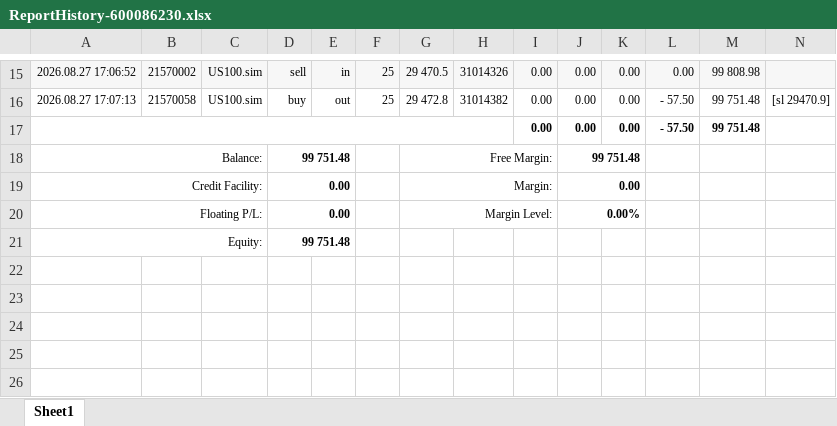
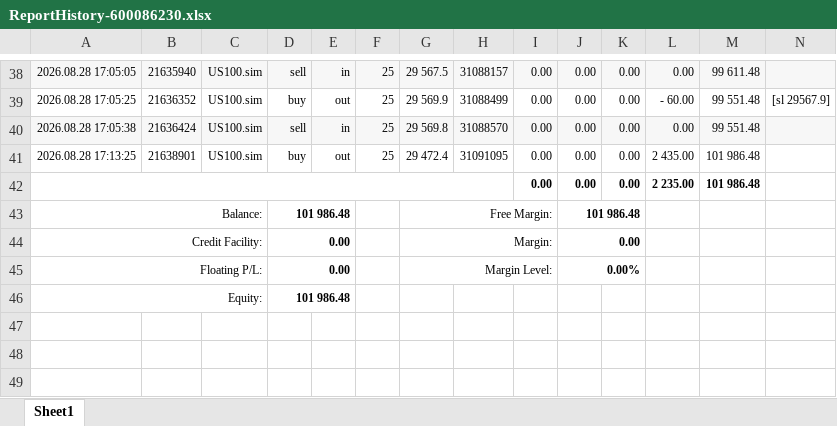
Before and after one commit to khoanatran/Trading_DashBoard, an Excel workbook: ReportHistory-600086230.xlsx, sheet Sheet1, drawn as a sheet; only a part is shown, gaps mark what is left out; the shorter side is filled out with more unchanged rows; values as stored, in another font and other column widths than the file's, no borders; charts and pictures not drawn; addresses are those after the commit; the diff covers the shown part only; the diff names each change by its address in the sheet, - before the commit and + after, or states it on an @@ line.

```diff
--- a/ReportHistory-600086230.xlsx (sheet Sheet1)
+++ b/ReportHistory-600086230.xlsx (sheet Sheet1)
-A38: 2026.08.27 17:06:52
+A38: 2026.08.28 17:05:05
-B38: 21570002
+B38: 21635940
-G38: 29 470.5
+G38: 29 567.5
-H38: 31014326
+H38: 31088157
-M38: 99 808.98
+M38: 99 611.48
-A39: 2026.08.27 17:07:13
+A39: 2026.08.28 17:05:25
-B39: 21570058
+B39: 21636352
-G39: 29 472.8
+G39: 29 569.9
-H39: 31014382
+H39: 31088499
-L39: - 57.50
+L39: - 60.00
-M39: 99 751.48
+M39: 99 551.48
-N39: [sl 29470.9]
+N39: [sl 29567.9]
+row 40: 2026.08.28 17:05:38 | 21636424 | US100.sim | sell | in | 25 | 29 569.8 | 31088570 | 0.00 | 0.00 | 0.00 | 0.00 | 99 551.48
+row 41: 2026.08.28 17:13:25 | 21638901 | US100.sim | buy | out | 25 | 29 472.4 | 31091095 | 0.00 | 0.00 | 0.00 | 2 435.00 | 101 986.48
-L42: - 57.50
+L42: 2 235.00
-M42: 99 751.48
+M42: 101 986.48
-D43: 99 751.48
+D43: 101 986.48
-J43: 99 751.48
+J43: 101 986.48
-D46: 99 751.48
+D46: 101 986.48
```
Also changed, not shown: 24 added rows, 1 removed row and 34 edited cells elsewhere in this sheet, formulas that keep their value, charts or pictures.
